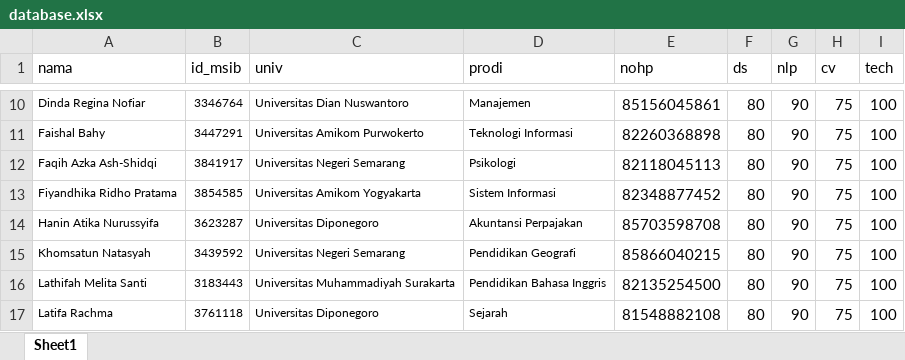
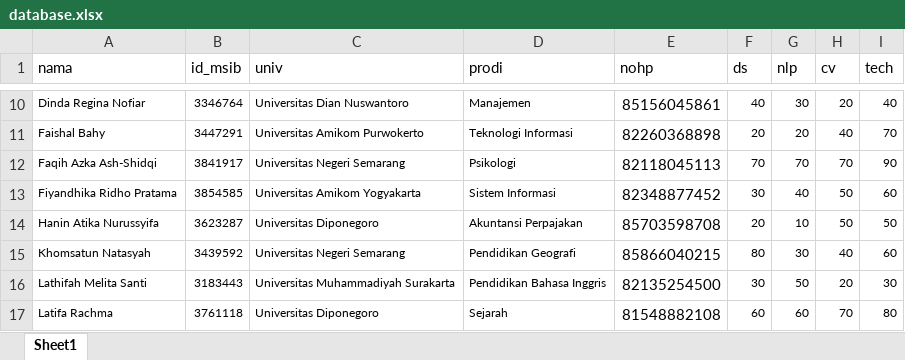
Before and after one commit to afrizalmeka/aplikasi-cek-nilai-post-test, an Excel workbook: database/database.xlsx, sheet Sheet1, drawn as a sheet; only a part is shown, gaps mark what is left out; values as stored, in another font and other column widths than the file's, no borders; the diff covers the shown part only; the diff names each change by its address in the sheet, - before the commit and + after, or states it on an @@ line.

```diff
--- a/database/database.xlsx (sheet Sheet1)
+++ b/database/database.xlsx (sheet Sheet1)
@@ F10:I17 text size: smaller @@
-F10 (ds): 80
+F10 (ds): 40
-G10 (nlp): 90
+G10 (nlp): 30
-H10 (cv): 75
+H10 (cv): 20
-I10 (tech): 100
+I10 (tech): 40
-F11 (ds): 80
+F11 (ds): 20
-G11 (nlp): 90
+G11 (nlp): 20
-H11 (cv): 75
+H11 (cv): 40
-I11 (tech): 100
+I11 (tech): 70
-F12 (ds): 80
+F12 (ds): 70
-G12 (nlp): 90
+G12 (nlp): 70
-H12 (cv): 75
+H12 (cv): 70
-I12 (tech): 100
+I12 (tech): 90
-F13 (ds): 80
+F13 (ds): 30
-G13 (nlp): 90
+G13 (nlp): 40
-H13:H14 (cv): 75
+H13:H14 (cv): 50
-I13 (tech): 100
+I13 (tech): 60
-F14 (ds): 80
+F14 (ds): 20
-G14 (nlp): 90
+G14 (nlp): 10
-I14 (tech): 100
+I14 (tech): 50
-G15 (nlp): 90
+G15 (nlp): 30
-H15 (cv): 75
+H15 (cv): 40
-I15 (tech): 100
+I15 (tech): 60
-F16 (ds): 80
+F16 (ds): 30
-G16 (nlp): 90
+G16 (nlp): 50
-H16 (cv): 75
+H16 (cv): 20
-I16 (tech): 100
+I16 (tech): 30
-F17 (ds): 80
+F17 (ds): 60
-G17 (nlp): 90
+G17 (nlp): 60
-H17 (cv): 75
+H17 (cv): 70
-I17 (tech): 100
+I17 (tech): 80
```
Also changed, not shown: 2 added rows, 76 edited cells and cell formats elsewhere in this sheet.
